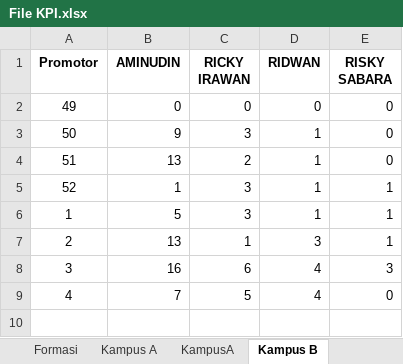
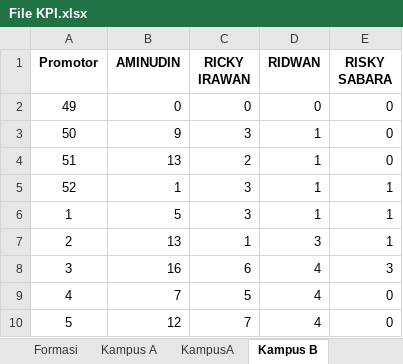
Before and after one commit to yonatandatamaster/yonatan, an Excel workbook: File KPI.xlsx, sheet Kampus B, drawn as a sheet; values as stored, in another font and other column widths than the file's, no borders; the diff names each change by its address in the sheet, - before the commit and + after, or states it on an @@ line.

```diff
--- a/File KPI.xlsx (sheet Kampus B)
+++ b/File KPI.xlsx (sheet Kampus B)
+row 10: 5 | 12 | 7 | 4 | 0
```
Also changed, not shown: sheet Pemukiman, sheet Amu Sekolah, sheet Ojol, sheet KampusA, sheet KampusB, sheet Kampus A, formulas that keep their value.
